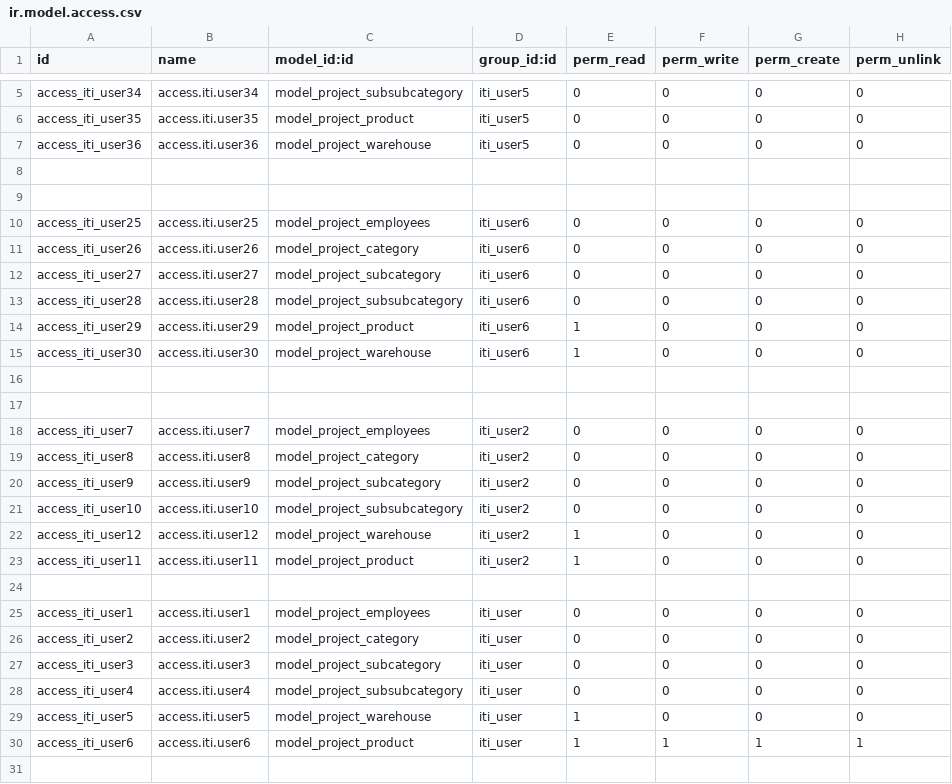
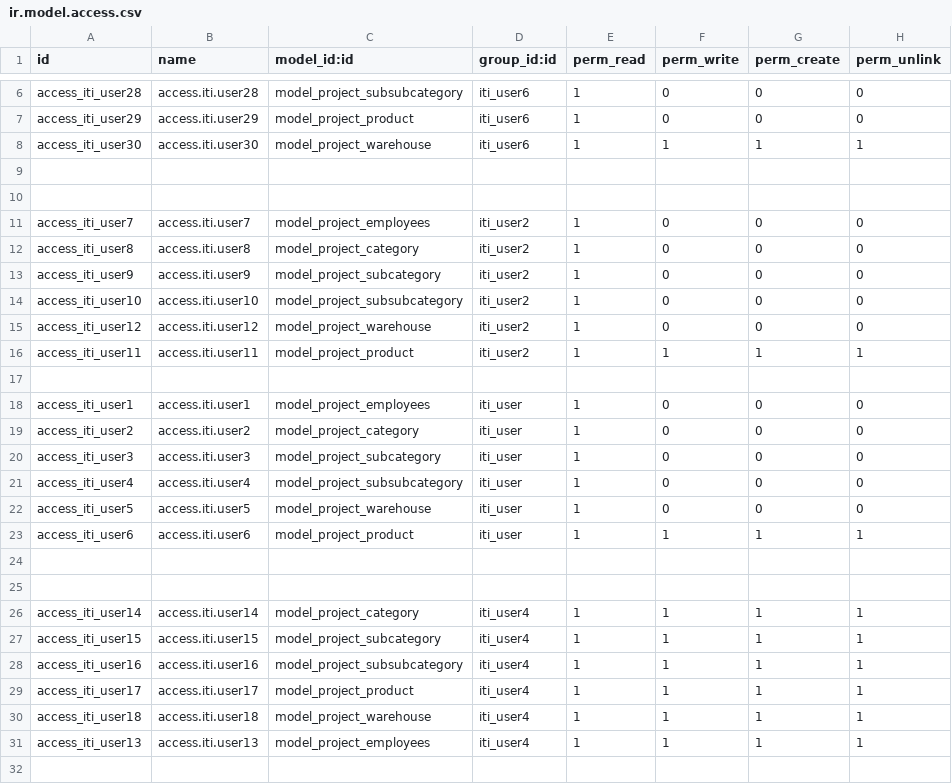
Before and after one commit to ahmedelsary/erpwarehouser, a CSV file: security/ir.model.access.csv, drawn as a sheet; only a part is shown, gaps mark what is left out; the shorter side is filled out with more unchanged rows; removed rows and columns are numbered as before the commit, all else as after; the diff covers the shown part only; the diff names each change by its address in the sheet, - before the commit and + after, or states it on an @@ line.

```diff
--- a/security/ir.model.access.csv
+++ b/security/ir.model.access.csv
-A6 (id): access_iti_user34
+A6 (id): access_iti_user28
-B6 (name): access.iti.user34
+B6 (name): access.iti.user28
-D6:D7 (group_id:id): iti_user5
+D6:D7 (group_id:id): iti_user6
-E6:E7 (perm_read): 0
+E6:E7 (perm_read): 1
-A7 (id): access_iti_user35
+A7 (id): access_iti_user29
-B7 (name): access.iti.user35
+B7 (name): access.iti.user29
-row 7: access_iti_user36 | access.iti.user36 | model_project_warehouse | iti_user5 | 0 | 0 | 0 | 0
+row 8: access_iti_user30 | access.iti.user30 | model_project_warehouse | iti_user6 | 1 | 1 | 1 | 1
-A11 (id): access_iti_user25
+A11 (id): access_iti_user7
-B11 (name): access.iti.user25
+B11 (name): access.iti.user7
-D11:D13 (group_id:id): iti_user6
+D11:D13 (group_id:id): iti_user2
-E11:E13 (perm_read): 0
+E11:E13 (perm_read): 1
-A12 (id): access_iti_user26
+A12 (id): access_iti_user8
-B12 (name): access.iti.user26
+B12 (name): access.iti.user8
-A13 (id): access_iti_user27
+A13 (id): access_iti_user9
-B13 (name): access.iti.user27
+B13 (name): access.iti.user9
-row 13: access_iti_user28 | access.iti.user28 | model_project_subsubcategory | iti_user6 | 0 | 0 | 0 | 0
-A14 (id): access_iti_user29
+A14 (id): access_iti_user10
-B14 (name): access.iti.user29
+B14 (name): access.iti.user10
-C14 (model_id:id): model_project_product
+C14 (model_id:id): model_project_subsubcategory
-D14:D15 (group_id:id): iti_user6
+D14:D15 (group_id:id): iti_user2
-A15 (id): access_iti_user30
+A15 (id): access_iti_user12
-B15 (name): access.iti.user30
+B15 (name): access.iti.user12
+row 16: access_iti_user11 | access.iti.user11 | model_project_product | iti_user2 | 1 | 1 | 1 | 1
-row 17: (empty)
-row 18: access_iti_user7 | access.iti.user7 | model_project_employees | iti_user2 | 0 | 0 | 0 | 0
-row 19: access_iti_user8 | access.iti.user8 | model_project_category | iti_user2 | 0 | 0 | 0 | 0
-row 20: access_iti_user9 | access.iti.user9 | model_project_subcategory | iti_user2 | 0 | 0 | 0 | 0
-row 21: access_iti_user10 | access.iti.user10 | model_project_subsubcategory | iti_user2 | 0 | 0 | 0 | 0
-row 22: access_iti_user12 | access.iti.user12 | model_project_warehouse | iti_user2 | 1 | 0 | 0 | 0
-row 23: access_iti_user11 | access.iti.user11 | model_project_product | iti_user2 | 1 | 0 | 0 | 0
-row 24: (empty)
-E18:E21 (perm_read): 0
+E18:E21 (perm_read): 1
```
Also changed, not shown: 1 added row and 12 edited cells elsewhere in this file, 7 other files.
